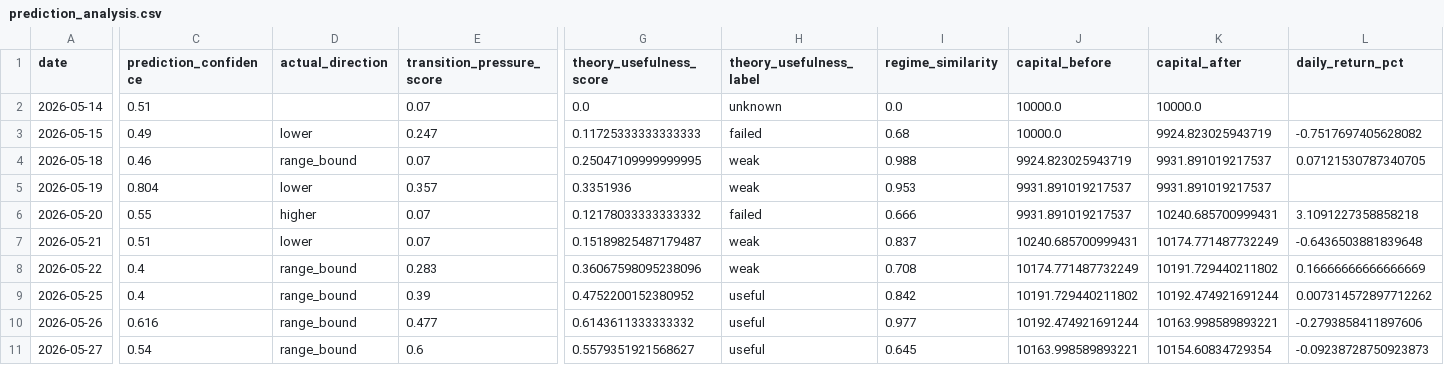
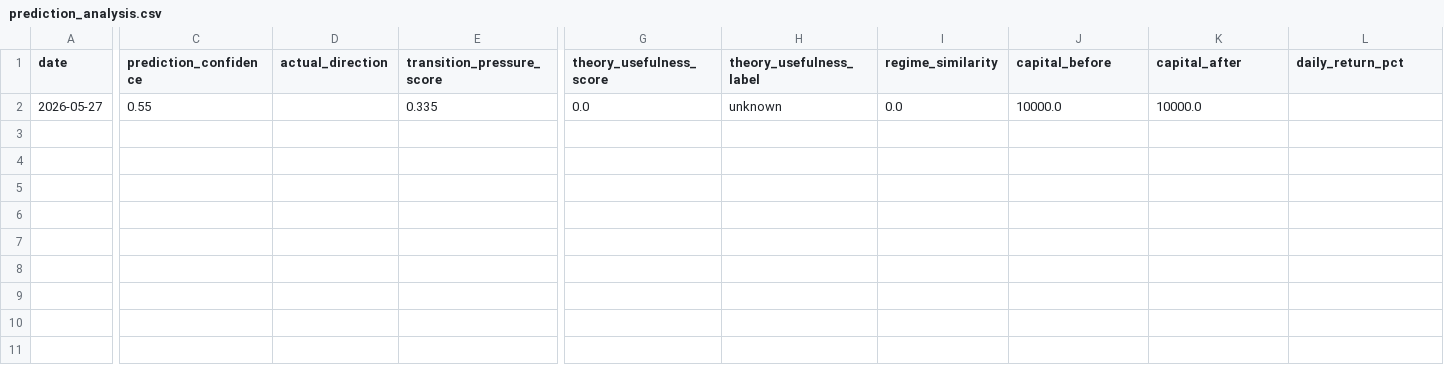
Before and after one commit to h-j/dp-core-phase1-substrate-v3, a CSV file: market/replay/output/prediction_analysis.csv, drawn as a sheet; only a part is shown, gaps mark what is left out; removed rows and columns are numbered as before the commit, all else as after; rows hold the shown columns only; the diff names each change by its address in the sheet, - before the commit and + after, or states it on an @@ line.

```diff
--- a/market/replay/output/prediction_analysis.csv
+++ b/market/replay/output/prediction_analysis.csv
-row 2: 2026-05-14 | 0.51 |  | 0.07 | 0.0 | unknown | 0.0 | 10000.0 | 10000.0
-row 3: 2026-05-15 | 0.49 | lower | 0.247 | 0.11725333333333333 | failed | 0.68 | 10000.0 | 9924.823025943719 | -0.7517697405628082
-row 4: 2026-05-18 | 0.46 | range_bound | 0.07 | 0.25047109999999995 | weak | 0.988 | 9924.823025943719 | 9931.891019217537 | 0.07121530787340705
-row 5: 2026-05-19 | 0.804 | lower | 0.357 | 0.3351936 | weak | 0.953 | 9931.891019217537 | 9931.891019217537
-row 6: 2026-05-20 | 0.55 | higher | 0.07 | 0.12178033333333332 | failed | 0.666 | 9931.891019217537 | 10240.685700999431 | 3.1091227358858218
-row 7: 2026-05-21 | 0.51 | lower | 0.07 | 0.15189825487179487 | weak | 0.837 | 10240.685700999431 | 10174.771487732249 | -0.6436503881839648
-row 8: 2026-05-22 | 0.4 | range_bound | 0.283 | 0.36067598095238096 | weak | 0.708 | 10174.771487732249 | 10191.729440211802 | 0.16666666666666669
-row 9: 2026-05-25 | 0.4 | range_bound | 0.39 | 0.4752200152380952 | useful | 0.842 | 10191.729440211802 | 10192.474921691244 | 0.007314572897712262
-row 10: 2026-05-26 | 0.616 | range_bound | 0.477 | 0.6143611333333332 | useful | 0.977 | 10192.474921691244 | 10163.998589893221 | -0.2793858411897606
-C2 (prediction_confidence): 0.54
+C2 (prediction_confidence): 0.55
-D2 (actual_direction): range_bound
+D2 (actual_direction): (empty)
-E2 (transition_pressure_score): 0.6
+E2 (transition_pressure_score): 0.335
-G2 (theory_usefulness_score): 0.5579351921568627
+G2 (theory_usefulness_score): 0.0
-H2 (theory_usefulness_label): useful
+H2 (theory_usefulness_label): unknown
-I2 (regime_similarity): 0.645
+I2 (regime_similarity): 0.0
-J2 (capital_before): 10163.998589893221
+J2 (capital_before): 10000.0
-K2 (capital_after): 10154.60834729354
+K2 (capital_after): 10000.0
-L2 (daily_return_pct): -0.09238728750923873
+L2 (daily_return_pct): (empty)
```
Also changed, not shown: 20 other files.
